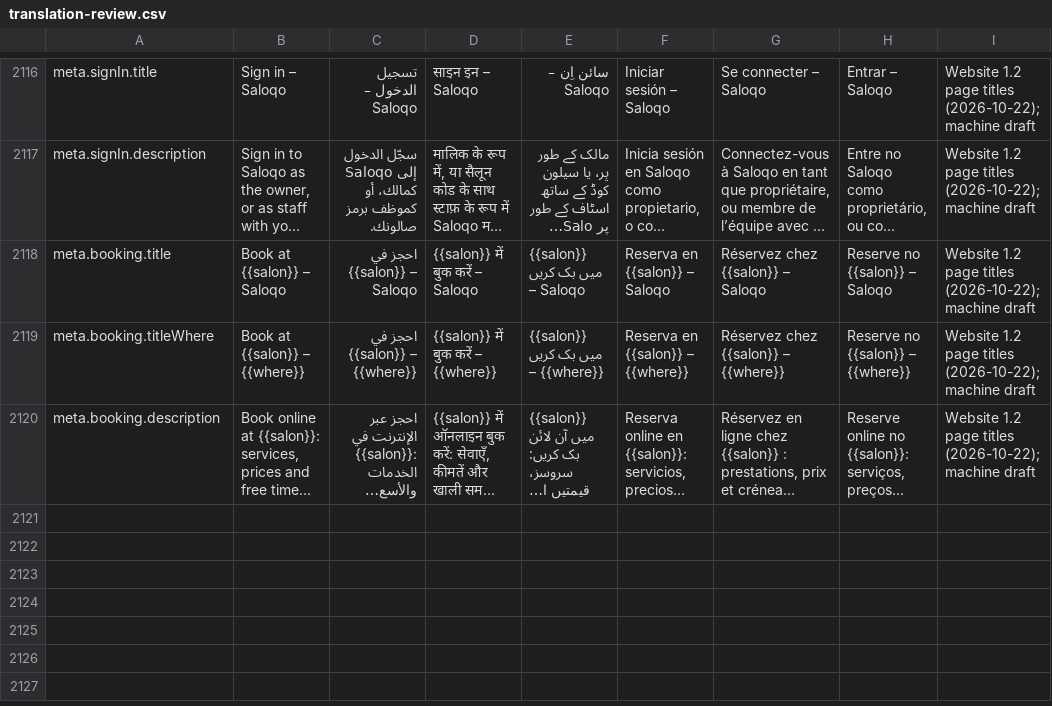
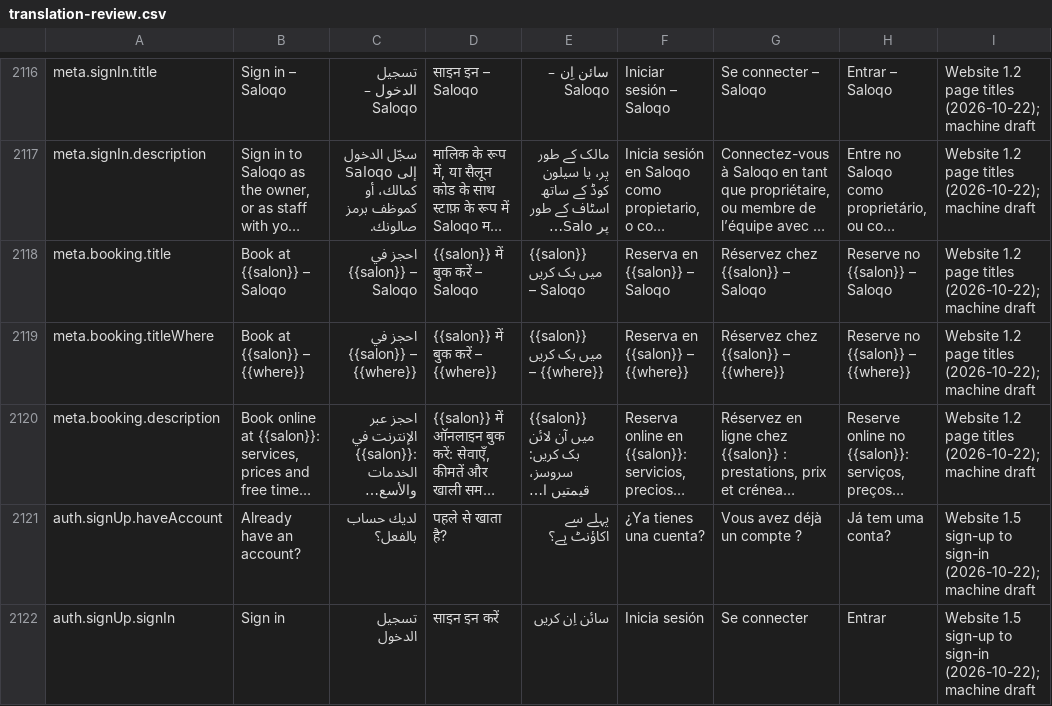
Before and after one commit to libertylightllc-ctrl/saloon, a CSV file: docs/translation-review.csv, drawn as a sheet; only a part is shown, gaps mark what is left out; long unchanged cells end in …; the diff names each change by its address in the sheet, - before the commit and + after, or states it on an @@ line.

```diff
--- a/docs/translation-review.csv
+++ b/docs/translation-review.csv
+row 2121: auth.signUp.haveAccount | Already have an account? | لديك حساب بالفعل؟ | पहले से खाता है? | پہلے سے اکاؤنٹ ہے؟ | ¿Ya tienes una cuenta? | Vous avez déjà un compte ? | Já tem uma conta? | Website 1.5 sign-up to sign-in (2026-10-22); machine draft
+row 2122: auth.signUp.signIn | Sign in | تسجيل الدخول | साइन इन करें | سائن اِن کریں | Inicia sesión | Se connecter | Entrar | Website 1.5 sign-up to sign-in (2026-10-22); machine draft
```
Also changed, not shown: 15 other files.
